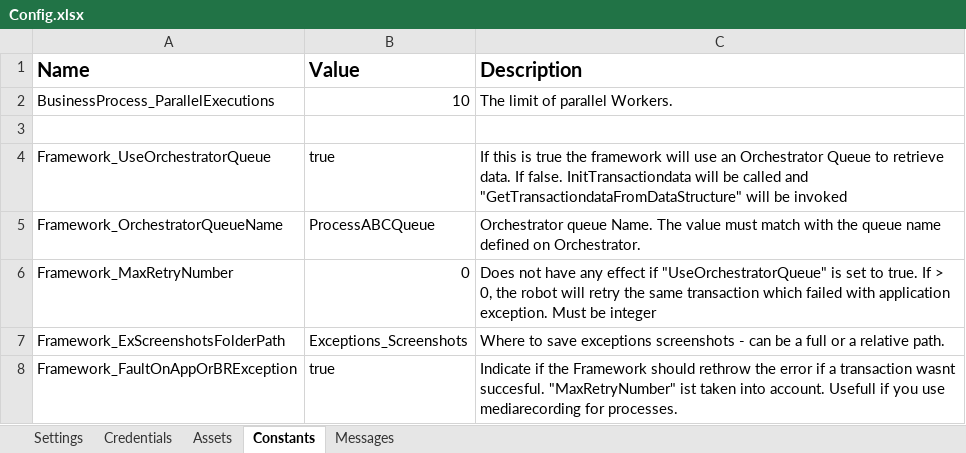
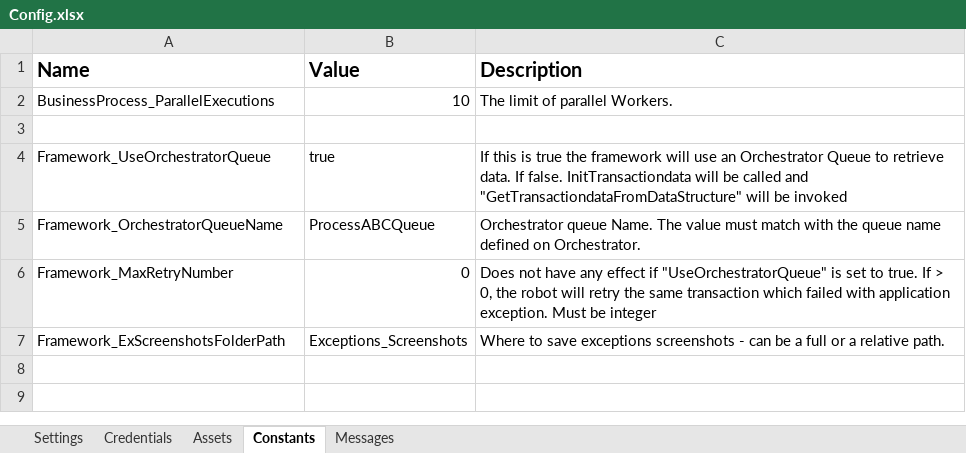
Before and after one commit to Blackspo0n/UiPath-Parallel-Background-RE-Framework, an Excel workbook: Data/Config.xlsx, sheet Constants, drawn as a sheet; values as stored, in another font and other column widths than the file's, no borders; the diff names each change by its address in the sheet, - before the commit and + after, or states it on an @@ line.

```diff
--- a/Data/Config.xlsx (sheet Constants)
+++ b/Data/Config.xlsx (sheet Constants)
-row 8: Framework_FaultOnAppOrBRException | true | Indicate if the Framework should rethrow the error if a transaction wasnt succesful. "MaxRetryNumber" ist taken into account. Usefull if you use mediarecording for processes.
```
Also changed, not shown: sheet Messages, sheet Settings, 11 other files.
